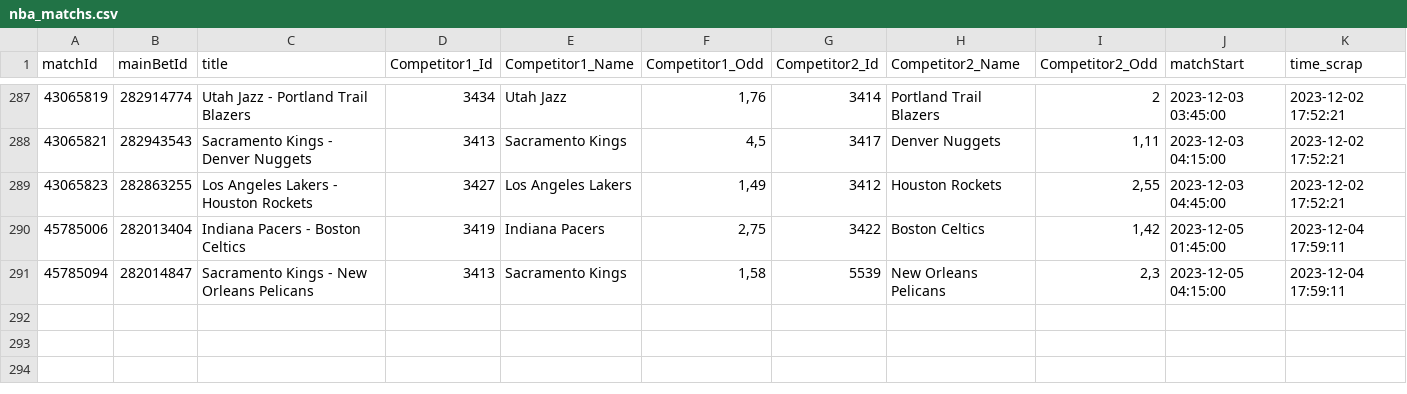
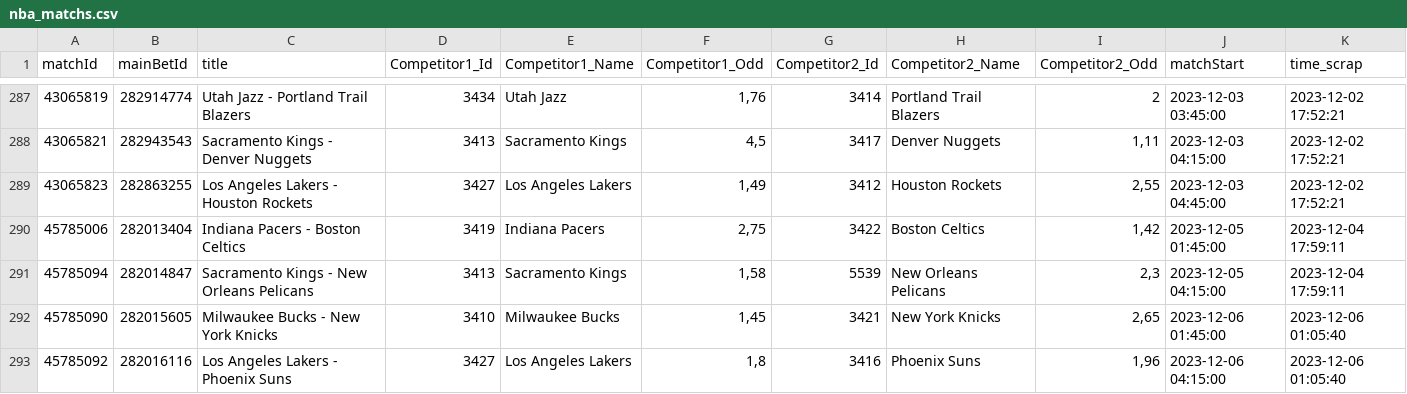
Before and after one commit to Alexis-vs/winaRaque, a CSV file: inst/extdata/nba_matchs.csv, drawn as a sheet; only a part is shown, gaps mark what is left out.

Commit message:
Add nba matchs in data

```diff
--- a/inst/extdata/nba_matchs.csv
+++ b/inst/extdata/nba_matchs.csv
@@ -291 +291,3 @@
 "45785094";"282014847";"Sacramento Kings - New Orleans Pelicans";"3413";"Sacramento Kings";1,58;"5539";"New Orleans Pelicans";2,3;2023-12-05 04:15:00;2023-12-04 17:59:11
+"45785090";"282015605";"Milwaukee Bucks - New York Knicks";"3410";"Milwaukee Bucks";1,45;"3421";"New York Knicks";2,65;2023-12-06 01:45:00;2023-12-06 01:05:40
+"45785092";"282016116";"Los Angeles Lakers - Phoenix Suns";"3427";"Los Angeles Lakers";1,8;"3416";"Phoenix Suns";1,96;2023-12-06 04:15:00;2023-12-06 01:05:40
```
Also changed, not shown: 1 other file.
